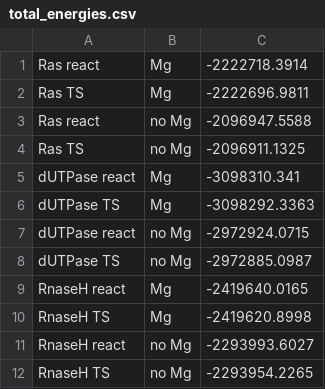
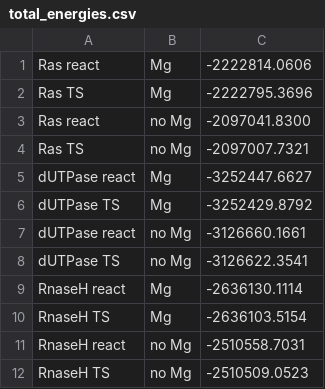
Before and after one commit to Rosta-Research-Group/Nature-counts-to-three, a CSV file: QMMM/total_energies.csv, drawn as a sheet.

```diff
--- a/QMMM/total_energies.csv
+++ b/QMMM/total_energies.csv
@@ -1,12 +1,12 @@
-"Ras react";   "Mg";  -2222718.3914
-"Ras TS";  "Mg";  -2222696.9811
-"Ras react";   "no Mg";   -2096947.5588
-"Ras TS";  "no Mg";   -2096911.1325
-"dUTPase react";   "Mg";  -3098310.341
-"dUTPase TS";  "Mg";  -3098292.3363
-"dUTPase react";   "no Mg";   -2972924.0715
-"dUTPase TS";  "no Mg";   -2972885.0987
-"RnaseH react";    "Mg";  -2419640.0165
-"RnaseH TS";   "Mg";  -2419620.8998
-"RnaseH react";    "no Mg";   -2293993.6027
-"RnaseH TS";   "no Mg";   -2293954.2265
+"Ras react";   "Mg";  -2222814.0606
+"Ras TS";  "Mg";  -2222795.3696
+"Ras react";   "no Mg";   -2097041.8300
+"Ras TS";  "no Mg";   -2097007.7321
+"dUTPase react";   "Mg";  -3252447.6627
+"dUTPase TS";  "Mg";  -3252429.8792
+"dUTPase react";   "no Mg";   -3126660.1661
+"dUTPase TS";  "no Mg";   -3126622.3541
+"RnaseH react";    "Mg";  -2636130.1114
+"RnaseH TS";   "Mg";  -2636103.5154
+"RnaseH react";    "no Mg";   -2510558.7031
+"RnaseH TS";   "no Mg";   -2510509.0523
```
Also changed, not shown: 17 other files.
